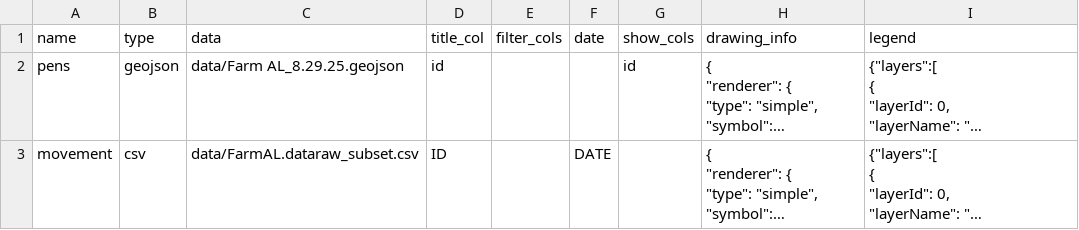
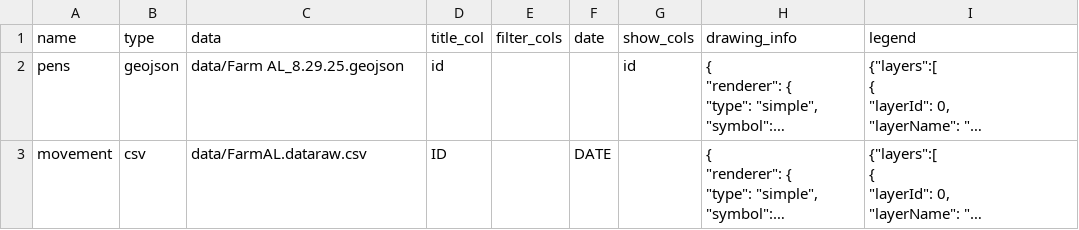
Before and after one commit to GeospatialCentroid/bird_flu_cattle, a CSV file: app.csv, drawn as a sheet; long unchanged cells end in …; the diff names each change by its address in the sheet, - before the commit and + after, or states it on an @@ line.

```diff
--- a/app.csv
+++ b/app.csv
-C3 (data): data/FarmAL.dataraw_subset.csv
+C3 (data): data/FarmAL.dataraw.csv
```
Also changed, not shown: 5 other files.
